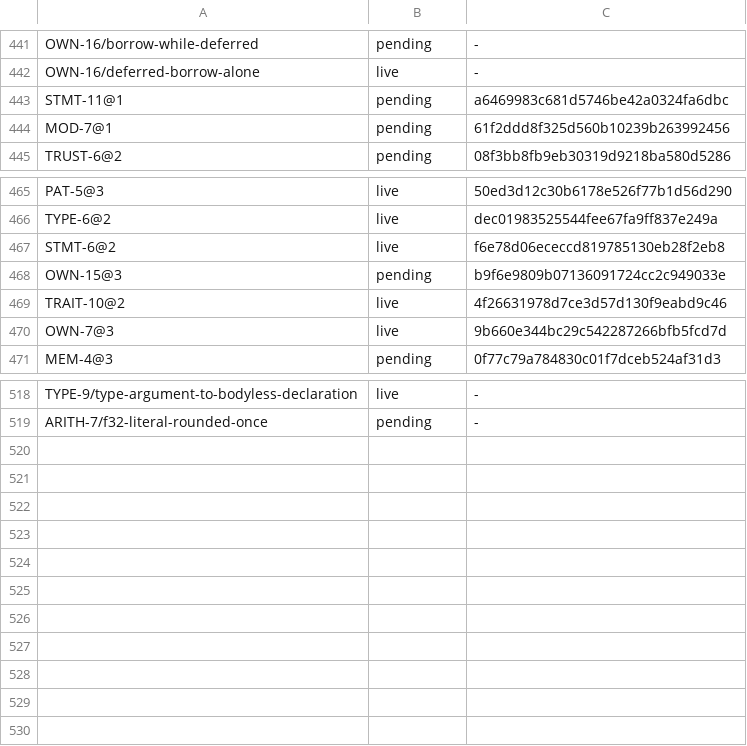
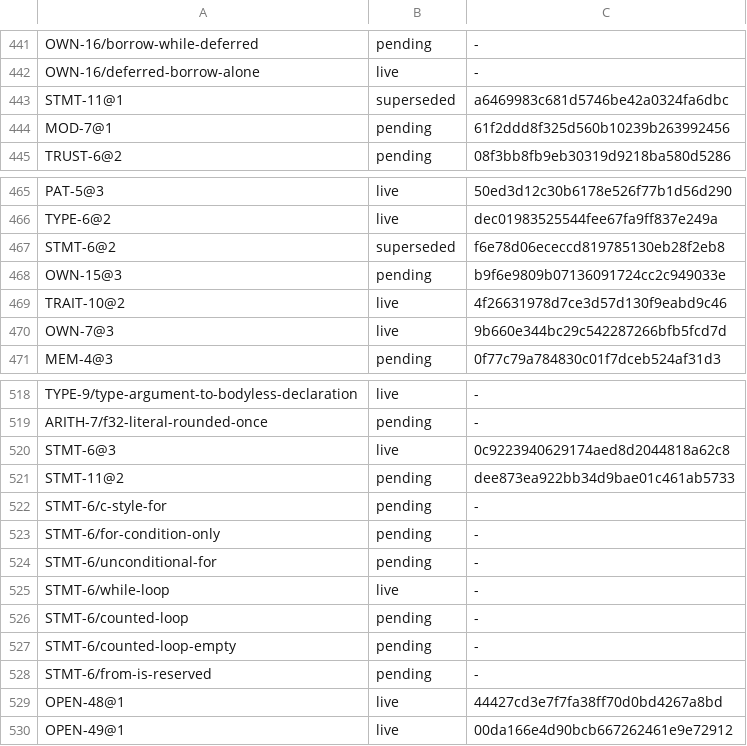
Before and after one commit to unbalancedparentheses/concrete2, a TSV file: docs/spec/ids.tsv, drawn as a sheet; only a part is shown, gaps mark what is left out.

Commit message:
spec: record the owner's decision OD47 of 2026-10-29 (loops are while and the counted range loop for i from a until b; the C-style for removed): STMT-6@3 and STMT-11@2 pending with their examples, the scope and value-flow rows, its record filed for exit 2q, and owner questions OD48 and OD49

```diff
--- a/docs/spec/ids.tsv
+++ b/docs/spec/ids.tsv
@@ -442,3 +442,3 @@ OWN-16/borrow-while-deferred	pending	-
 OWN-16/deferred-borrow-alone	live	-
-STMT-11@1	pending	a6469983c681d5746be42a0324fa6dbc
+STMT-11@1	superseded	a6469983c681d5746be42a0324fa6dbc
 MOD-7@1	pending	61f2ddd8f325d560b10239b263992456
@@ -466,3 +466,3 @@ PAT-5@3	live	50ed3d12c30b6178e526f77b1d56d290
 TYPE-6@2	live	dec01983525544fee67fa9ff837e249a
-STMT-6@2	live	f6e78d06ececcd819785130eb28f2eb8
+STMT-6@2	superseded	f6e78d06ececcd819785130eb28f2eb8
 OWN-15@3	pending	b9f6e9809b07136091724cc2c949033e
@@ -519 +519,12 @@ TYPE-9/type-argument-to-bodyless-declaration	live	-
 ARITH-7/f32-literal-rounded-once	pending	-
+STMT-6@3	live	0c9223940629174aed8d2044818a62c8
+STMT-11@2	pending	dee873ea922bb34d9bae01c461ab5733
+STMT-6/c-style-for	pending	-
+STMT-6/for-condition-only	pending	-
+STMT-6/unconditional-for	pending	-
+STMT-6/while-loop	live	-
+STMT-6/counted-loop	pending	-
+STMT-6/counted-loop-empty	pending	-
+STMT-6/from-is-reserved	pending	-
+OPEN-48@1	live	44427cd3e7f7fa38ff70d0bd4267a8bd
+OPEN-49@1	live	00da166e4d90bcb667262461e9e72912
```
Also changed, not shown: docs/bugs/discovery.tsv, docs/spec/rule_sites.tsv, 14 other files.
